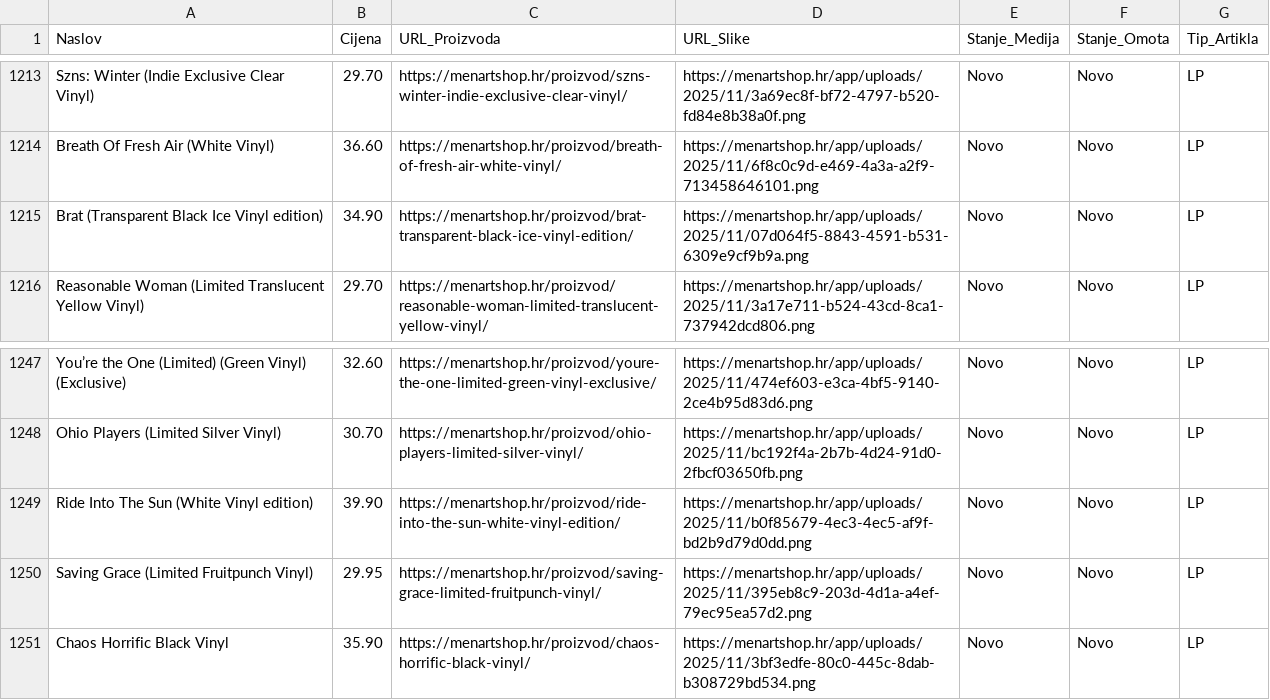
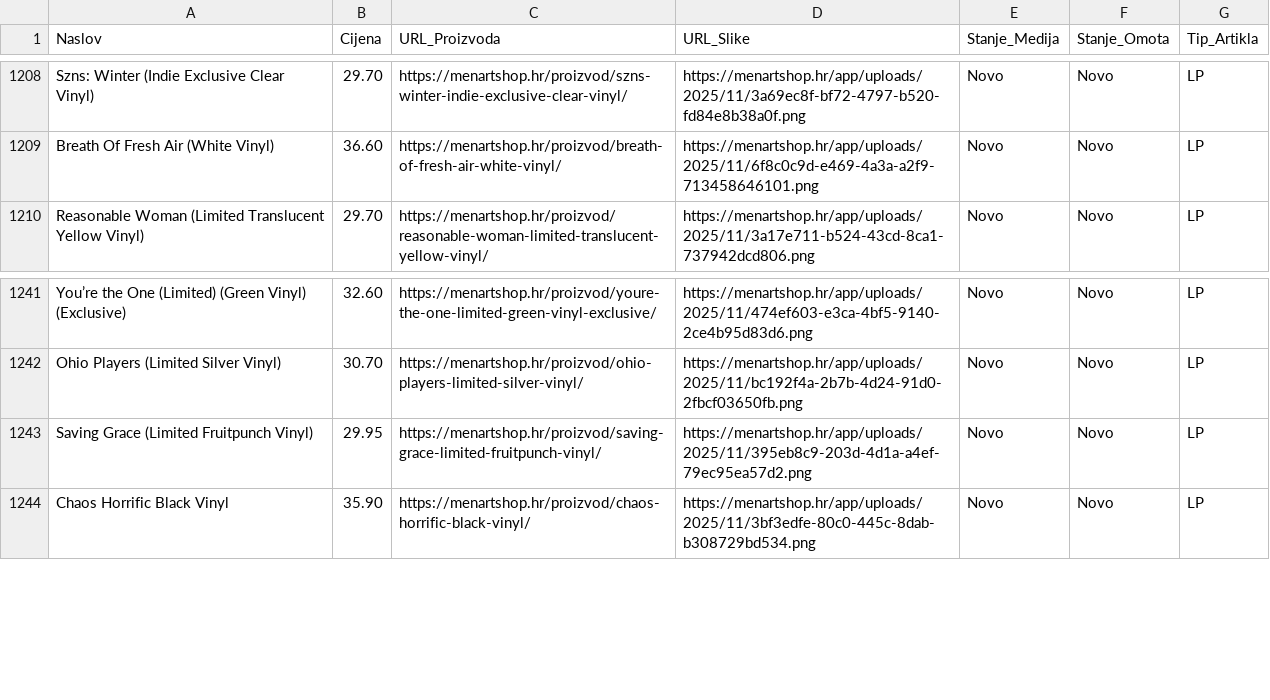
Before and after one commit to Z0M81Eb/baza-ploca, a CSV file: menart_katalog.csv, drawn as a sheet; only a part is shown, gaps mark what is left out; the diff covers the shown part only.

```diff
--- a/menart_katalog.csv
+++ b/menart_katalog.csv
@@ -1214,3 +1209,2 @@ Szns: Winter (Indie Exclusive Clear Vinyl),29.70,https://menartshop.hr/proizvod/
 Breath Of Fresh Air (White Vinyl),36.60,https://menartshop.hr/proizvod/breath-of-fresh-air-white-vinyl/,https://menartshop.hr/app/uploads/2025/11/6f8c0c9d-e469-4a3a-a2f9-713458646101.png,Novo,Novo,LP
-Brat (Transparent Black Ice Vinyl edition),34.90,https://menartshop.hr/proizvod/brat-transparent-black-ice-vinyl-edition/,https://menartshop.hr/app/uploads/2025/11/07d064f5-8843-4591-b531-6309e9cf9b9a.png,Novo,Novo,LP
 Reasonable Woman (Limited Translucent Yellow Vinyl),29.70,https://menartshop.hr/proizvod/reasonable-woman-limited-translucent-yellow-vinyl/,https://menartshop.hr/app/uploads/2025/11/3a17e711-b524-43cd-8ca1-737942dcd806.png,Novo,Novo,LP
@@ -1248,3 +1242,2 @@ You’re the One (Limited) (Green Vinyl) (Exclusive),32.60,https://menartshop.hr
 Ohio Players (Limited Silver Vinyl),30.70,https://menartshop.hr/proizvod/ohio-players-limited-silver-vinyl/,https://menartshop.hr/app/uploads/2025/11/bc192f4a-2b7b-4d24-91d0-2fbcf03650fb.png,Novo,Novo,LP
-Ride Into The Sun (White Vinyl edition),39.90,https://menartshop.hr/proizvod/ride-into-the-sun-white-vinyl-edition/,https://menartshop.hr/app/uploads/2025/11/b0f85679-4ec3-4ec5-af9f-bd2b9d79d0dd.png,Novo,Novo,LP
 Saving Grace (Limited Fruitpunch Vinyl),29.95,https://menartshop.hr/proizvod/saving-grace-limited-fruitpunch-vinyl/,https://menartshop.hr/app/uploads/2025/11/395eb8c9-203d-4d1a-a4ef-79ec95ea57d2.png,Novo,Novo,LP
```
Also changed, not shown: 5 removed rows elsewhere in this file.
